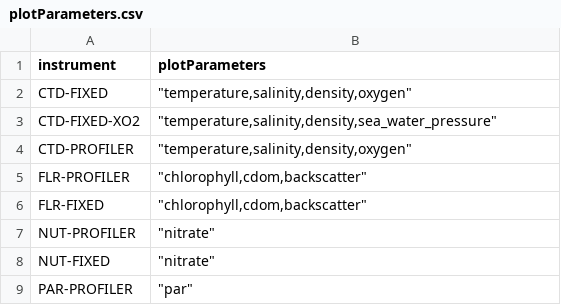
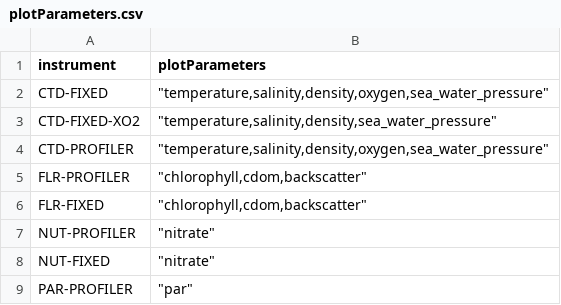
Before and after one commit to OOI-CabledArray/rca-data-tools, a CSV file: rca_data_tools/qaqc/params/plotParameters.csv, drawn as a sheet; only a part is shown.

Commit message:
adding sea_water_pressure plot params to all CTDs

```diff
--- a/rca_data_tools/qaqc/params/plotParameters.csv
+++ b/rca_data_tools/qaqc/params/plotParameters.csv
@@ -1,5 +1,5 @@
 instrument,plotParameters
-CTD-FIXED,"""temperature,salinity,density,oxygen"""
+CTD-FIXED,"""temperature,salinity,density,oxygen,sea_water_pressure"""
 CTD-FIXED-XO2,"""temperature,salinity,density,sea_water_pressure"""
-CTD-PROFILER,"""temperature,salinity,density,oxygen"""
+CTD-PROFILER,"""temperature,salinity,density,oxygen,sea_water_pressure"""
 FLR-PROFILER,"""chlorophyll,cdom,backscatter"""
```
